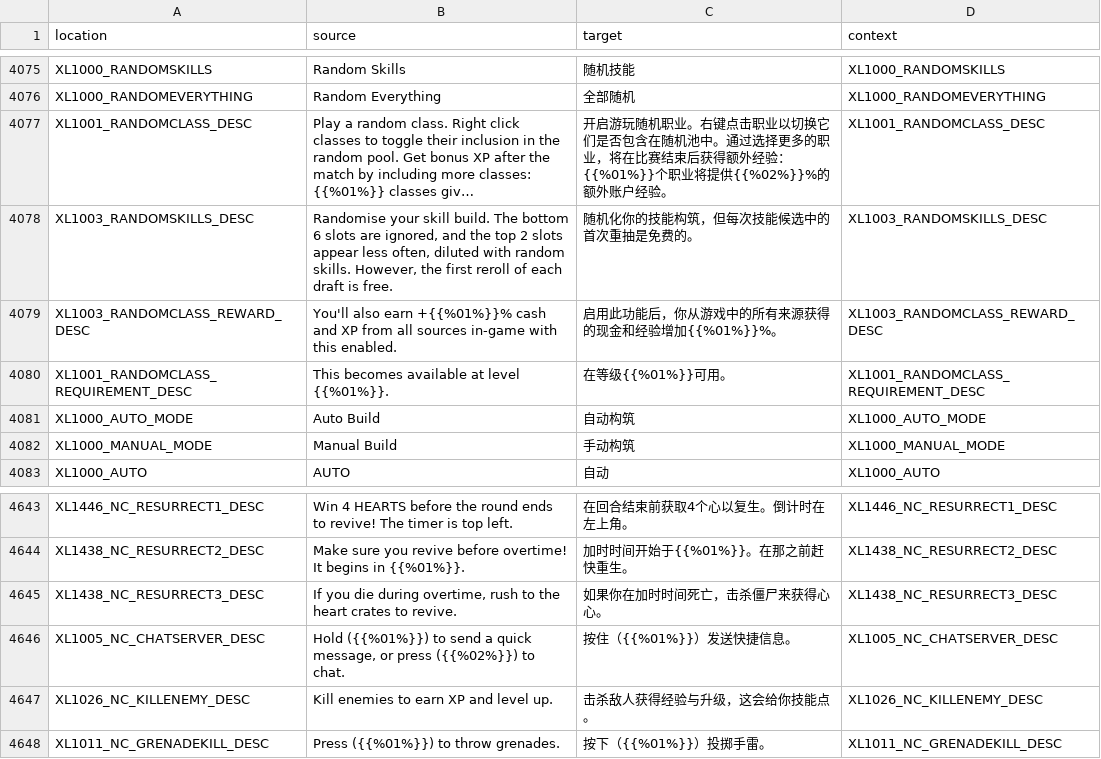
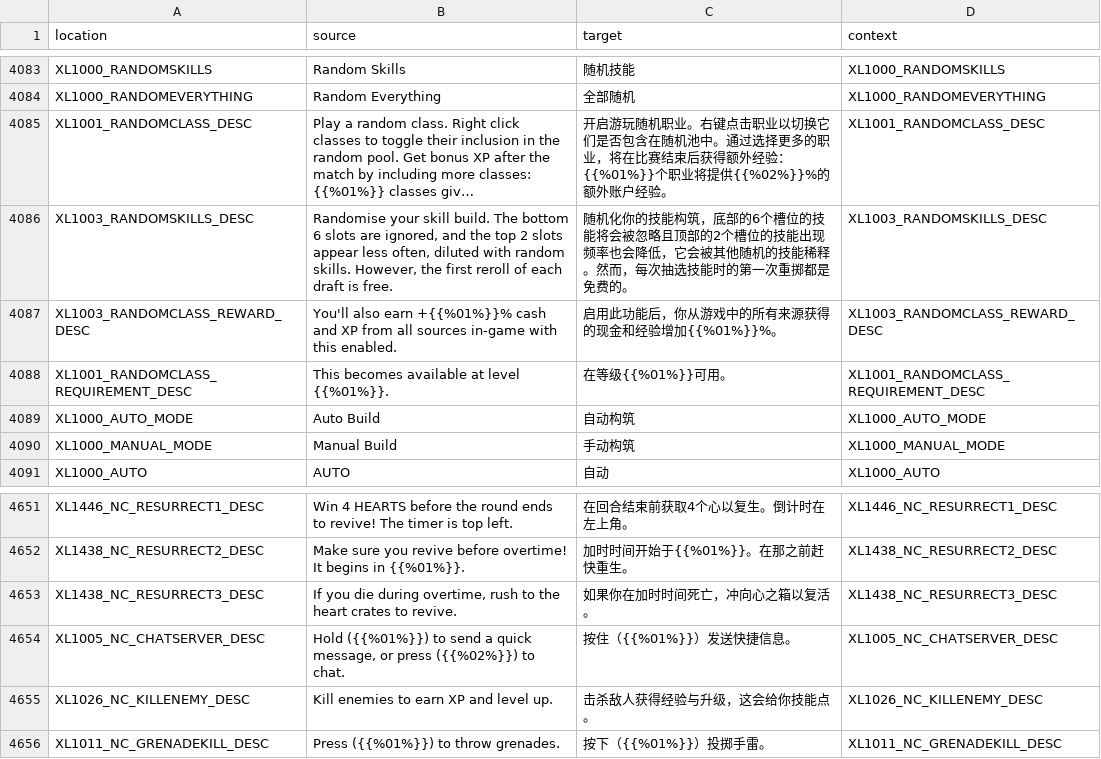
Before and after one commit to bencelot/GeneshiftTranslations, a CSV file: zh_Hans.csv, drawn as a sheet; only a part is shown, gaps mark what is left out; long unchanged cells end in …; addresses are those after the commit; the diff covers the shown part only; the diff names each change by its address in the sheet, - before the commit and + after, or states it on an @@ line.

```diff
--- a/zh_Hans.csv
+++ b/zh_Hans.csv
-C4086 (target): …能构筑，但每次技能候选中的首次重抽是免费的…
+C4086 (target): …能构筑，底部的6个槽位的技能将会被忽略且顶部的2个槽位的技能出现频率也会降低，它会被其他随机的技能稀释。然而，每次抽选技能时的第一次重掷都是免费的…
-C4653 (target): 如果你在加时时间死亡，击杀僵尸来获得心心。
+C4653 (target): 如果你在加时时间死亡，冲向心之箱以复活。
```
Also changed, not shown: 9 added rows, 1 removed row and 3 edited cells elsewhere in this file, de.csv, en.csv, 4 other files.
